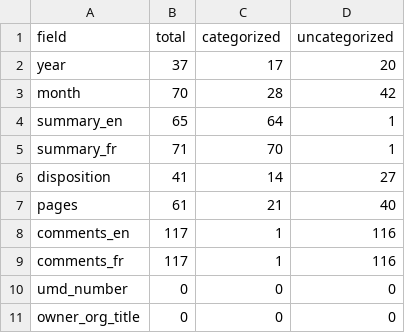
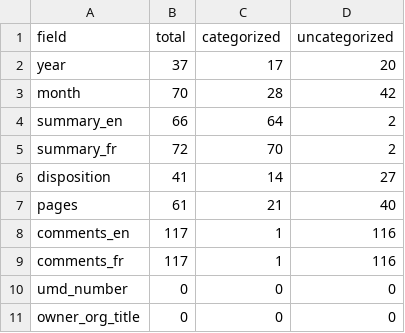
Before and after one commit to lchski/gc-ati-summaries-data, a CSV file: cleaning/duplicates/summary-by-field.csv, drawn as a sheet.

```diff
--- a/cleaning/duplicates/summary-by-field.csv
+++ b/cleaning/duplicates/summary-by-field.csv
@@ -3,4 +3,4 @@ year,37,17,20
 month,70,28,42
-summary_en,65,64,1
-summary_fr,71,70,1
+summary_en,66,64,2
+summary_fr,72,70,2
 disposition,41,14,27
```
Also changed, not shown: cleaning/duplicates/duplicates.csv, cleaning/duplicates/uncategorized.csv.
